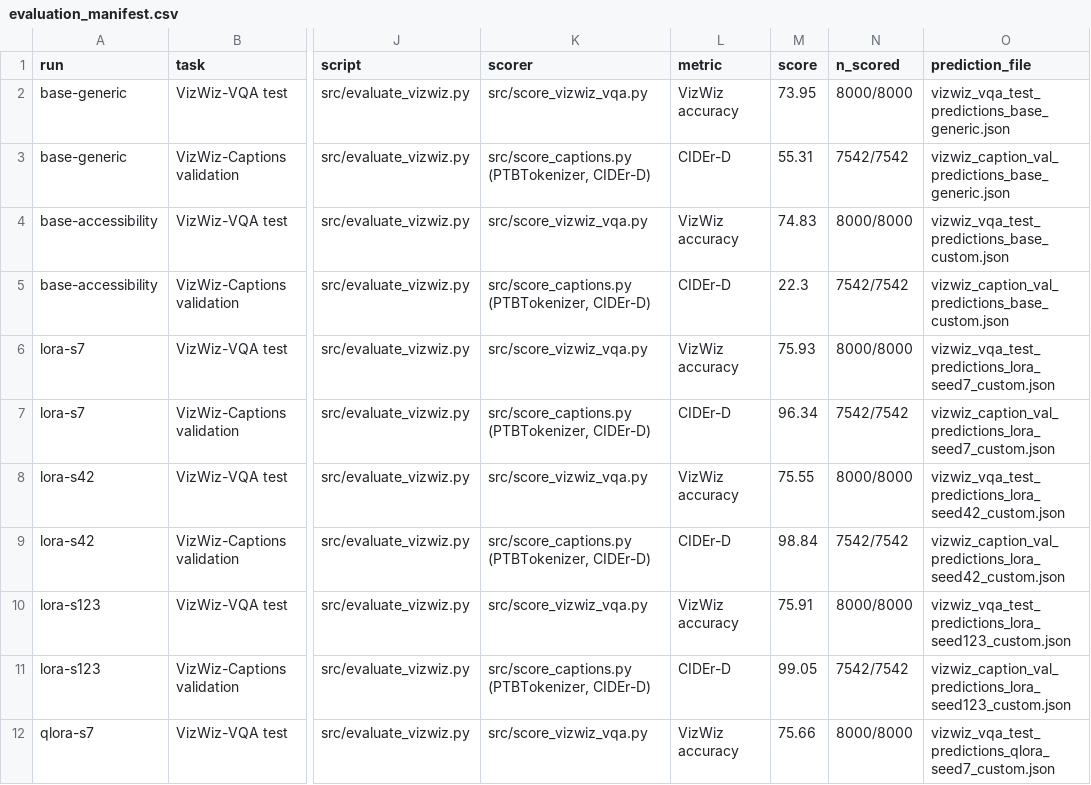
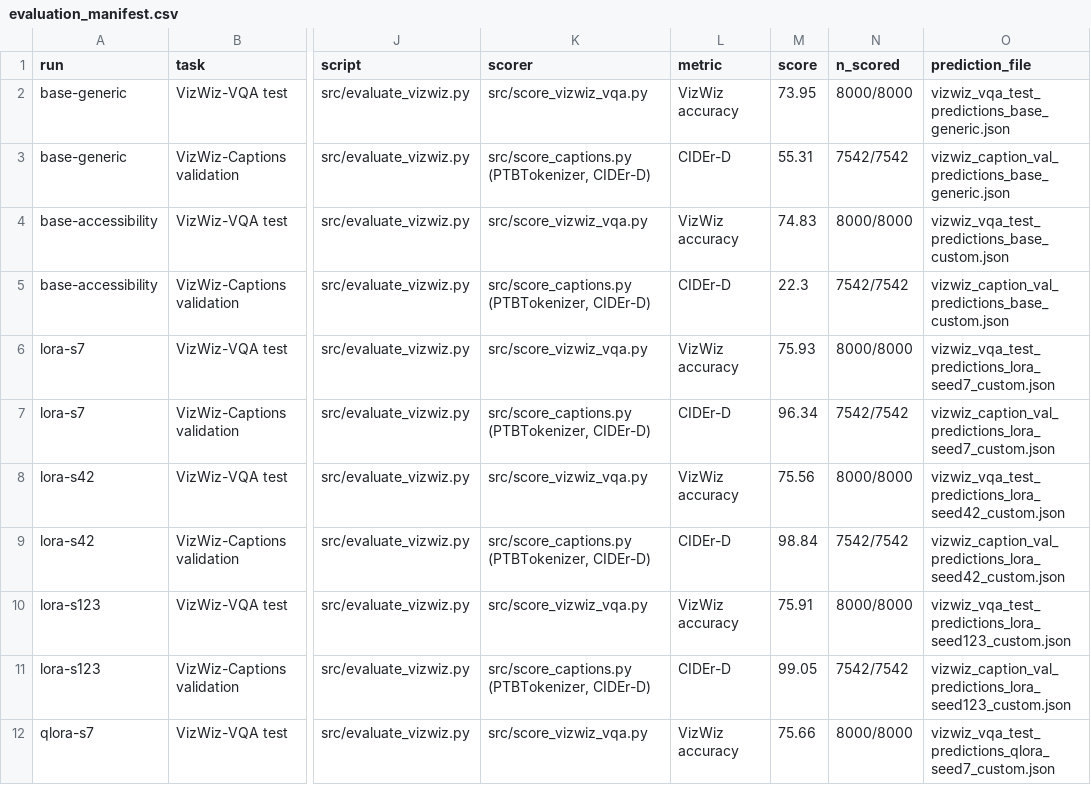
Before and after one commit to lamao-ab/vision-language-assistance-model, a CSV file: results/evaluation_manifest.csv, drawn as a sheet; only a part is shown, gaps mark what is left out; the diff names each change by its address in the sheet, - before the commit and + after, or states it on an @@ line.

Commit message:
Add files via upload

```diff
--- a/results/evaluation_manifest.csv
+++ b/results/evaluation_manifest.csv
-M8 (score): 75.55
+M8 (score): 75.56
```
